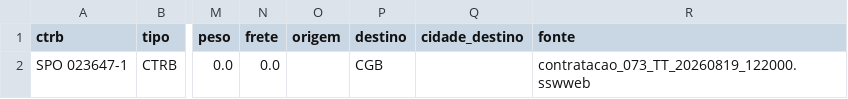
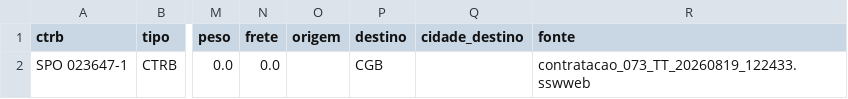
Before and after one commit to binhotransportes15/coletas-ace, a CSV file: dashboard/data/contratacao/ctrbs_073.csv, drawn as a sheet; only a part is shown, gaps mark what is left out; the diff names each change by its address in the sheet, - before the commit and + after, or states it on an @@ line.

Commit message:
chore(dashboard): atualiza dados ACE 2026-08-19 12:28

```diff
--- a/dashboard/data/contratacao/ctrbs_073.csv
+++ b/dashboard/data/contratacao/ctrbs_073.csv
-R2 (fonte): contratacao_073_TT_20260819_122000.sswweb
+R2 (fonte): contratacao_073_TT_20260819_122433.sswweb
```
Also changed, not shown: dashboard/data/contratacao/resumo_073.csv, 12 other files.
